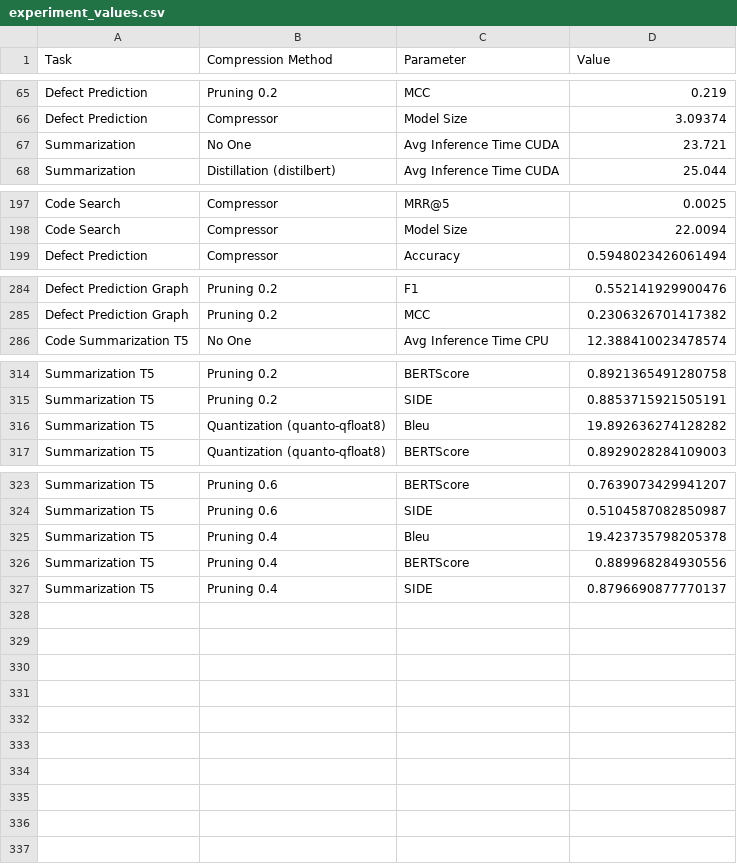
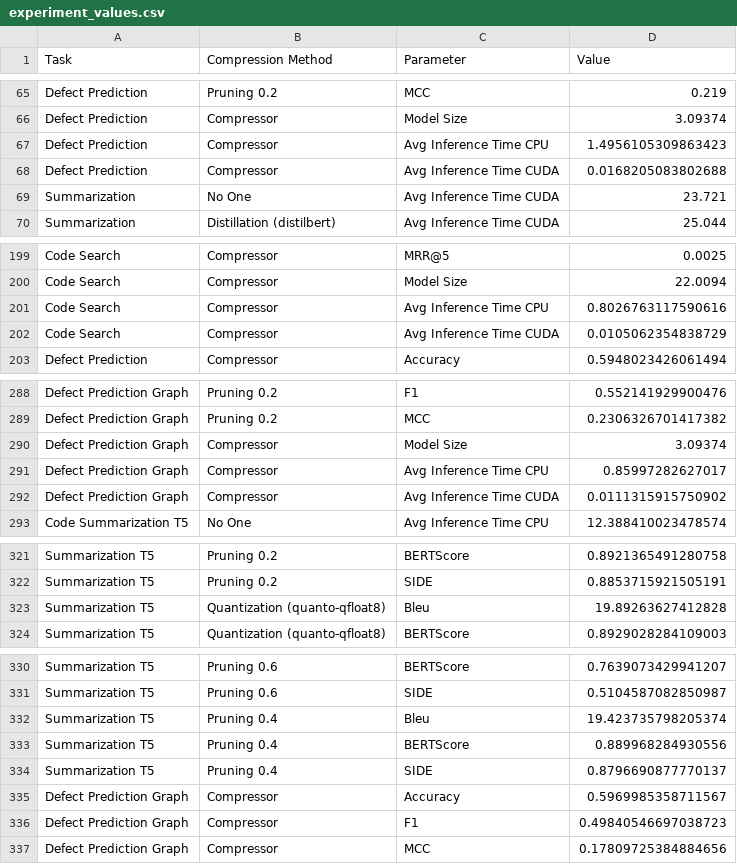
Before and after one commit to giordanoDaloisio/CodeXGLUE, a CSV file: analysis/experiment_values.csv, drawn as a sheet; only a part is shown, gaps mark what is left out.

Commit message:
compressed graphcodebert for defect prediction

```diff
--- a/analysis/experiment_values.csv
+++ b/analysis/experiment_values.csv
@@ -66,2 +66,4 @@ Defect Prediction,Pruning 0.2,MCC,0.219
 Defect Prediction,Compressor,Model Size,3.09374
+Defect Prediction,Compressor,Avg Inference Time CPU,1.4956105309863423
+Defect Prediction,Compressor,Avg Inference Time CUDA,0.0168205083802688
 Summarization,No One,Avg Inference Time CUDA,23.721
@@ -198,2 +200,4 @@ Code Search,Compressor,MRR@5,0.0025
 Code Search,Compressor,Model Size,22.0094
+Code Search,Compressor,Avg Inference Time CPU,0.8026763117590616
+Code Search,Compressor,Avg Inference Time CUDA,0.0105062354838729
 Defect Prediction,Compressor,Accuracy,0.5948023426061494
@@ -285,2 +289,5 @@ Defect Prediction Graph,Pruning 0.2,F1,0.552141929900476
 Defect Prediction Graph,Pruning 0.2,MCC,0.2306326701417382
+Defect Prediction Graph,Compressor,Model Size,3.09374
+Defect Prediction Graph,Compressor,Avg Inference Time CPU,0.85997282627017
+Defect Prediction Graph,Compressor,Avg Inference Time CUDA,0.0111315915750902
 Code Summarization T5,No One,Avg Inference Time CPU,12.388410023478574
@@ -315,3 +322,3 @@ Summarization T5,Pruning 0.2,BERTScore,0.8921365491280758
 Summarization T5,Pruning 0.2,SIDE,0.8853715921505191
-Summarization T5,Quantization (quanto-qfloat8),Bleu,19.892636274128282
+Summarization T5,Quantization (quanto-qfloat8),Bleu,19.89263627412828
 Summarization T5,Quantization (quanto-qfloat8),BERTScore,0.8929028284109003
@@ -324,4 +331,7 @@ Summarization T5,Pruning 0.6,BERTScore,0.7639073429941207
 Summarization T5,Pruning 0.6,SIDE,0.5104587082850987
-Summarization T5,Pruning 0.4,Bleu,19.423735798205378
+Summarization T5,Pruning 0.4,Bleu,19.423735798205374
 Summarization T5,Pruning 0.4,BERTScore,0.889968284930556
 Summarization T5,Pruning 0.4,SIDE,0.8796690877770137
+Defect Prediction Graph,Compressor,Accuracy,0.5969985358711567
+Defect Prediction Graph,Compressor,F1,0.49840546697038723
+Defect Prediction Graph,Compressor,MCC,0.17809725384884656
```
Also changed, not shown: 29 other files.
